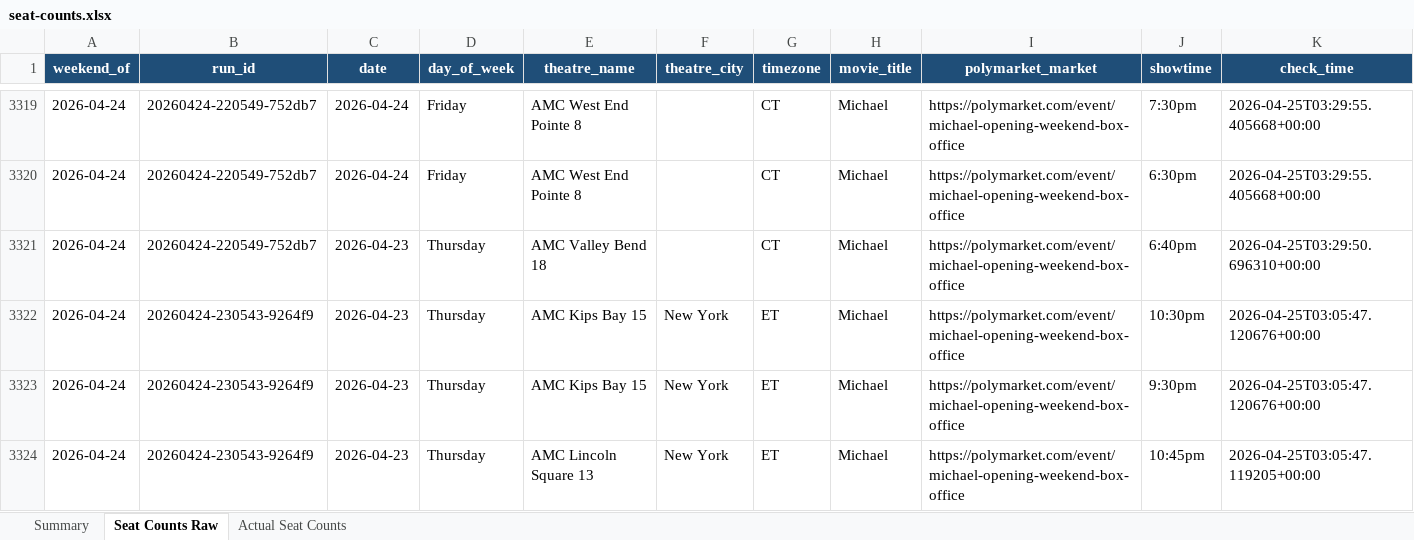
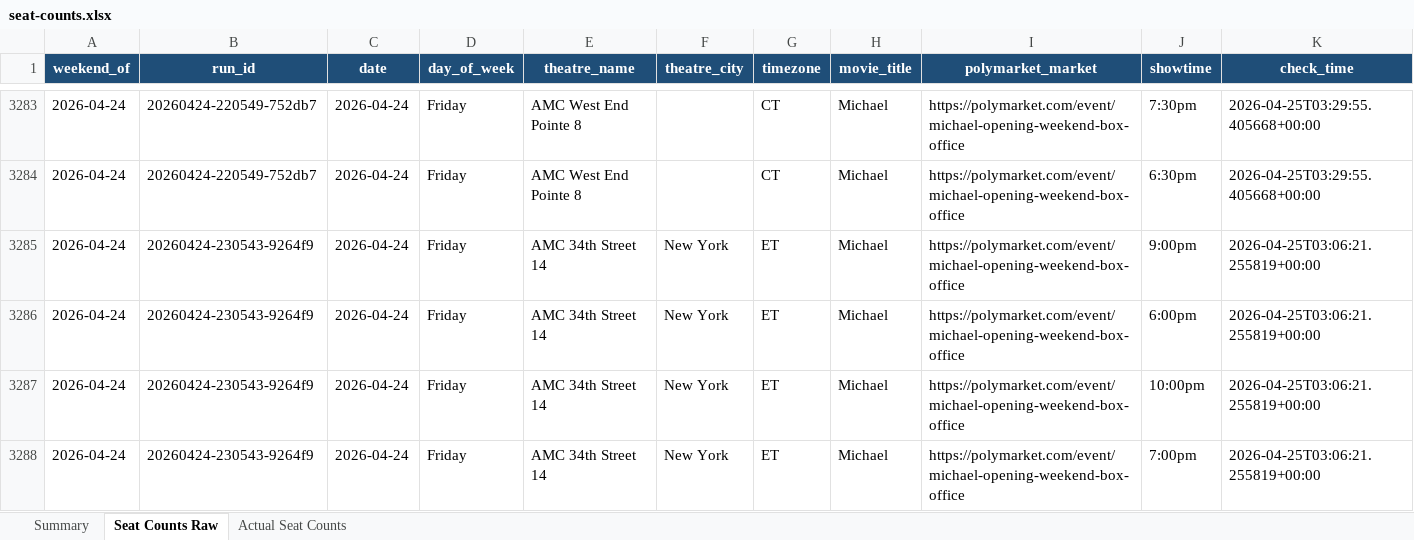
Before and after one commit to arnauddg27-svg/Theatres, an Excel workbook: box-office-tracker/data/seat-counts.xlsx, sheet Seat Counts Raw, drawn as a sheet; only a part is shown, gaps mark what is left out; the shorter side is filled out with more unchanged rows; values as stored, in another font and other column widths than the file's, no borders; rows hold the shown columns only; the diff covers the shown part only; the diff names each change by its address in the sheet, - before the commit and + after, or states it on an @@ line.

Commit message:
fix(scraper): wipe stale same-TZ entries on Phase 1 merge
Phase 1's merge logic carried over prior-day entries for any theatre that
returned 0 showtimes in today's run. Phase 2 then re-scraped those stale
showtime IDs and stamped the resulting (already-elapsed Thursday) seat
data onto the Friday run with date=2026-04-23 — 75 duplicate-Thursday
rows in last night's CT+ET legs covering 43 theatres that should have
yielded fresh Friday data.

Fix: when Phase 1 runs for tz_group X (or ALL), drop every existing
entry with tz==X before merging. Other-TZ entries (collected hours
earlier in the same Friday cycle) are preserved.

Backfill: removed the 75 mislabeled rows from seat-counts.csv (74 are
post-show rescrapes of Thursday Phase-2's already-captured rows; 1 is
unique stale data). Wiped the 118 stale Thursday-stamped theatres
still in showtime-links.json so tonight's Phase 2 doesn't keep hitting
them. Regenerated xlsx.

```diff
--- a/box-office-tracker/data/seat-counts.xlsx (sheet Seat Counts Raw)
+++ b/box-office-tracker/data/seat-counts.xlsx (sheet Seat Counts Raw)
-row 3321: 2026-04-24 | 20260424-220549-752db7 | 2026-04-23 | Thursday | AMC Valley Bend 18 |  | CT | Michael | https://polymarket.com/event/michael-opening-weekend-box-office | 6:40pm | 2026-04-25T03:29:50.696310+00:00
-row 3322: 2026-04-24 | 20260424-230543-9264f9 | 2026-04-23 | Thursday | AMC Kips Bay 15 | New York | ET | Michael | https://polymarket.com/event/michael-opening-weekend-box-office | 10:30pm | 2026-04-25T03:05:47.120676+00:00
-row 3323: 2026-04-24 | 20260424-230543-9264f9 | 2026-04-23 | Thursday | AMC Kips Bay 15 | New York | ET | Michael | https://polymarket.com/event/michael-opening-weekend-box-office | 9:30pm | 2026-04-25T03:05:47.120676+00:00
-row 3324: 2026-04-24 | 20260424-230543-9264f9 | 2026-04-23 | Thursday | AMC Lincoln Square 13 | New York | ET | Michael | https://polymarket.com/event/michael-opening-weekend-box-office | 10:45pm | 2026-04-25T03:05:47.119205+00:00
```
Also changed, not shown: 71 removed rows elsewhere in this sheet, sheet Actual Seat Counts, sheet Summary, 3 other files.
